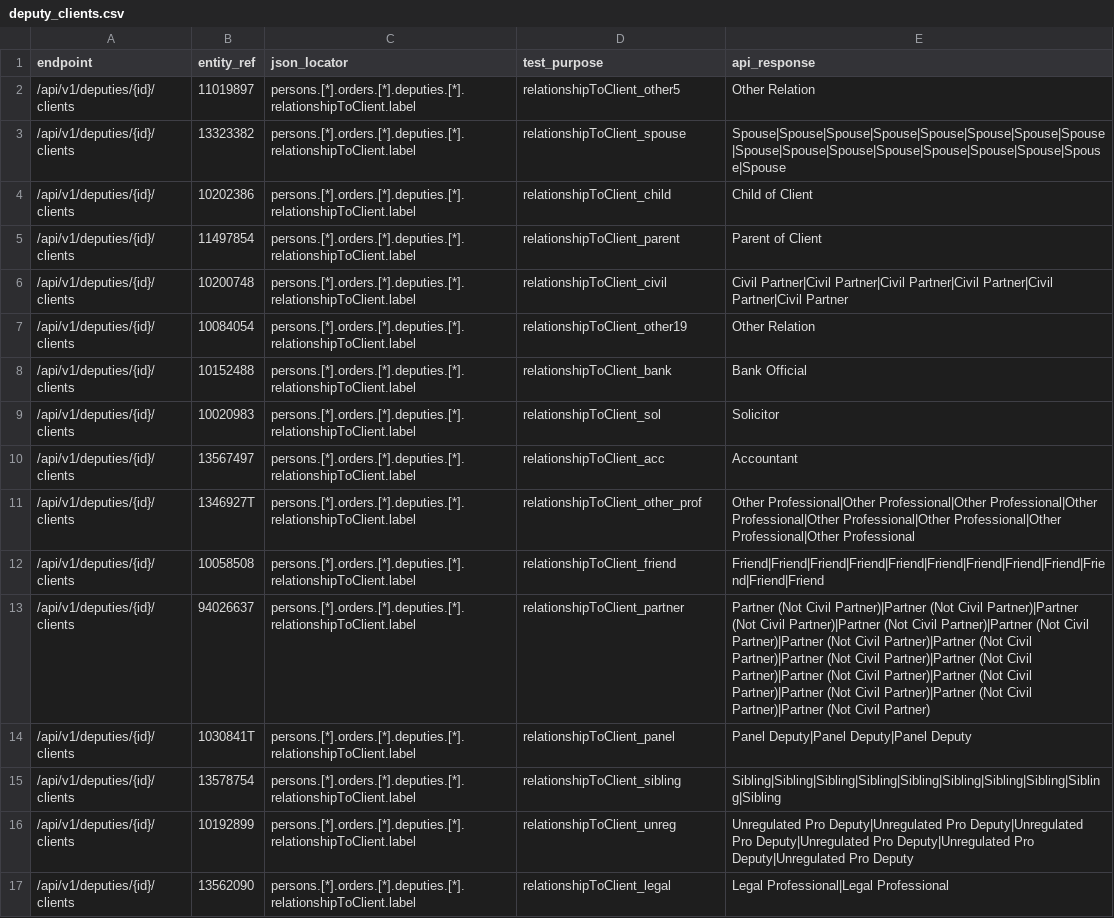
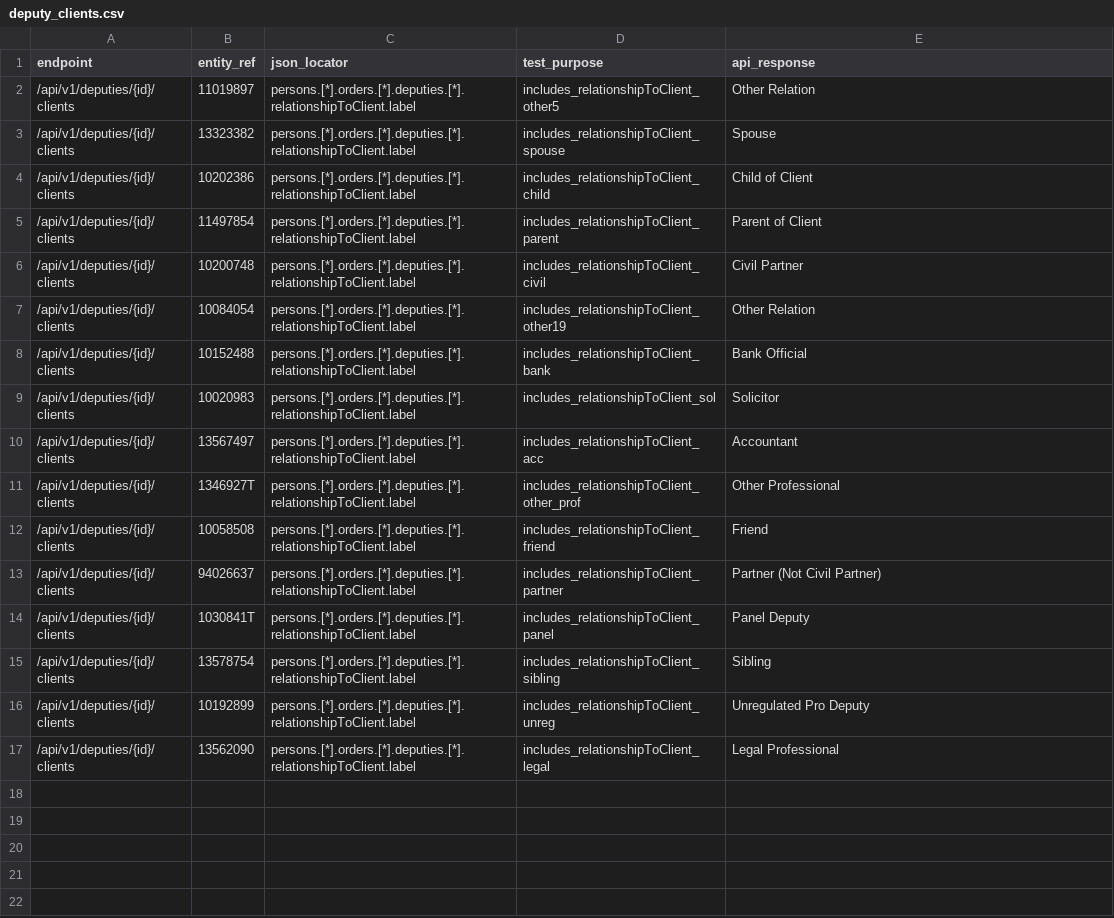
Before and after one commit to ministryofjustice/opg-data-casrec-migration, a CSV file: migration_steps/validation/api_test_data_s3_upload/app/validation/api_tests/deputy_clients.csv, drawn as a sheet; the diff names each change by its address in the sheet, - before the commit and + after, or states it on an @@ line.

Commit message:
IN-1147 improve filtered api tests

```diff
--- a/migration_steps/validation/api_test_data_s3_upload/app/validation/api_tests/deputy_clients.csv
+++ b/migration_steps/validation/api_test_data_s3_upload/app/validation/api_tests/deputy_clients.csv
-D2 (test_purpose): relationshipToClient_other5
+D2 (test_purpose): includes_relationshipToClient_other5
-D3 (test_purpose): relationshipToClient_spouse
+D3 (test_purpose): includes_relationshipToClient_spouse
-E3 (api_response): Spouse|Spouse|Spouse|Spouse|Spouse|Spouse|Spouse|Spouse|Spouse|Spouse|Spouse|Spouse|Spouse|Spouse|Spouse|Spouse|Spouse
+E3 (api_response): Spouse
-D4 (test_purpose): relationshipToClient_child
+D4 (test_purpose): includes_relationshipToClient_child
-D5 (test_purpose): relationshipToClient_parent
+D5 (test_purpose): includes_relationshipToClient_parent
-D6 (test_purpose): relationshipToClient_civil
+D6 (test_purpose): includes_relationshipToClient_civil
-E6 (api_response): Civil Partner|Civil Partner|Civil Partner|Civil Partner|Civil Partner|Civil Partner
+E6 (api_response): Civil Partner
-D7 (test_purpose): relationshipToClient_other19
+D7 (test_purpose): includes_relationshipToClient_other19
-D8 (test_purpose): relationshipToClient_bank
+D8 (test_purpose): includes_relationshipToClient_bank
-D9 (test_purpose): relationshipToClient_sol
+D9 (test_purpose): includes_relationshipToClient_sol
-D10 (test_purpose): relationshipToClient_acc
+D10 (test_purpose): includes_relationshipToClient_acc
-D11 (test_purpose): relationshipToClient_other_prof
+D11 (test_purpose): includes_relationshipToClient_other_prof
-E11 (api_response): Other Professional|Other Professional|Other Professional|Other Professional|Other Professional|Other Professional|Other Professional|Other Professional
+E11 (api_response): Other Professional
-D12 (test_purpose): relationshipToClient_friend
+D12 (test_purpose): includes_relationshipToClient_friend
-E12 (api_response): Friend|Friend|Friend|Friend|Friend|Friend|Friend|Friend|Friend|Friend|Friend|Friend
+E12 (api_response): Friend
-D13 (test_purpose): relationshipToClient_partner
+D13 (test_purpose): includes_relationshipToClient_partner
-E13 (api_response): …(Not Civil Partner)|Partner (Not Civil Partner)|Partner (Not Civil Partner)|Partner (Not Civil Partner)|Partner (Not Civil Partner)|Partner (Not Civil Partner)|Partner (Not Civil Partner)|Partner (Not Civil Partner)|Partner (Not Civil Partner)|Partner (Not Civil Partner)|Partner (Not Civil Partner)|Partner (Not Civil Partner)|Partner (Not Civil Partner)|Partner (Not Civil Partner)
+E13 (api_response): …(Not Civil Partner)
-D14 (test_purpose): relationshipToClient_panel
+D14 (test_purpose): includes_relationshipToClient_panel
-E14 (api_response): Panel Deputy|Panel Deputy|Panel Deputy
+E14 (api_response): Panel Deputy
-D15 (test_purpose): relationshipToClient_sibling
+D15 (test_purpose): includes_relationshipToClient_sibling
-E15 (api_response): Sibling|Sibling|Sibling|Sibling|Sibling|Sibling|Sibling|Sibling|Sibling|Sibling
+E15 (api_response): Sibling
-D16 (test_purpose): relationshipToClient_unreg
+D16 (test_purpose): includes_relationshipToClient_unreg
-E16 (api_response): Unregulated Pro Deputy|Unregulated Pro Deputy|Unregulated Pro Deputy|Unregulated Pro Deputy|Unregulated Pro Deputy|Unregulated Pro Deputy
+E16 (api_response): Unregulated Pro Deputy
-D17 (test_purpose): relationshipToClient_legal
+D17 (test_purpose): includes_relationshipToClient_legal
-E17 (api_response): Legal Professional|Legal Professional
+E17 (api_response): Legal Professional
```
Also changed, not shown: 1 other file.
